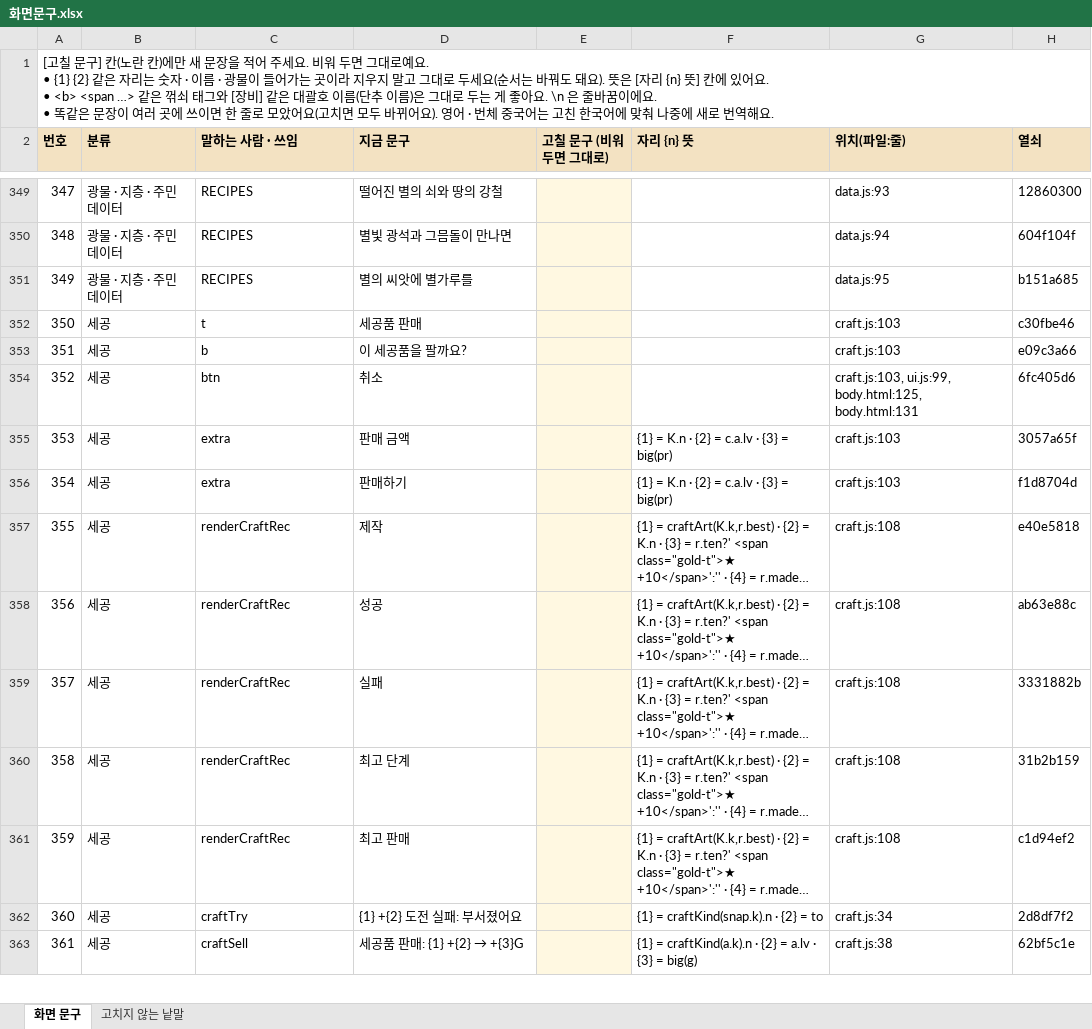
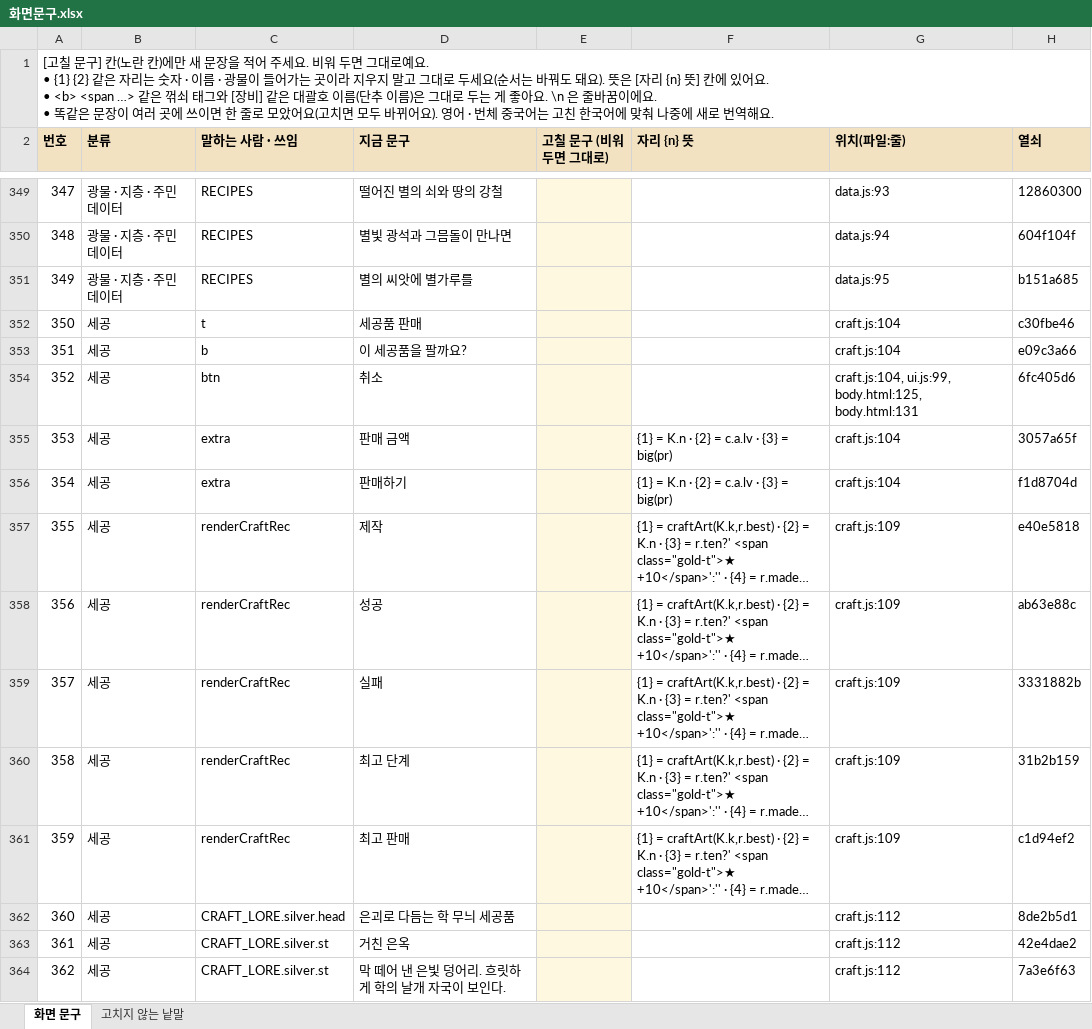
Before and after one commit to junlab-0503/starfall, an Excel workbook: docs/text/화면문구.xlsx, sheet 화면 문구, drawn as a sheet; only a part is shown, gaps mark what is left out; the shorter side is filled out with more unchanged rows; long unchanged cells end in …; values as stored, in another font and other column widths than the file's, no borders; the diff covers the shown part only; the diff names each change by its address in the sheet, - before the commit and + after, or states it on an @@ line.

```diff
--- a/docs/text/화면문구.xlsx (sheet 화면 문구)
+++ b/docs/text/화면문구.xlsx (sheet 화면 문구)
@@ column A (번호) renumbered between rows 96 and 699 @@
-G352:G353 (위치(파일:줄)): craft.js:103
+G352:G353 (위치(파일:줄)): craft.js:104
-G354 (위치(파일:줄)): craft.js:103, ui.js:99, body.html:125,…
+G354 (위치(파일:줄)): craft.js:104, ui.js:99, body.html:125,…
-G355:G356 (위치(파일:줄)): craft.js:103
+G355:G356 (위치(파일:줄)): craft.js:104
-G357:G361 (위치(파일:줄)): craft.js:108
+G357:G361 (위치(파일:줄)): craft.js:109
+row 362: 360 | 세공 | CRAFT_LORE.silver.head | 은괴로 다듬는 학 무늬 세공품 |  |  | craft.js:112 | 8de2b5d1
+row 363: 361 | 세공 | CRAFT_LORE.silver.st | 거친 은옥 |  |  | craft.js:112 | 42e4dae2
+row 364: 362 | 세공 | CRAFT_LORE.silver.st | 막 떼어 낸 은빛 덩어리. 흐릿하게 학의 날개 자국이 보인다. |  |  | craft.js:112 | 7a3e6f63
```
Also changed, not shown: 58 added rows, 3 removed rows and 3 edited cells elsewhere in this sheet, docs/text/대사.xlsx, 17 other files.
